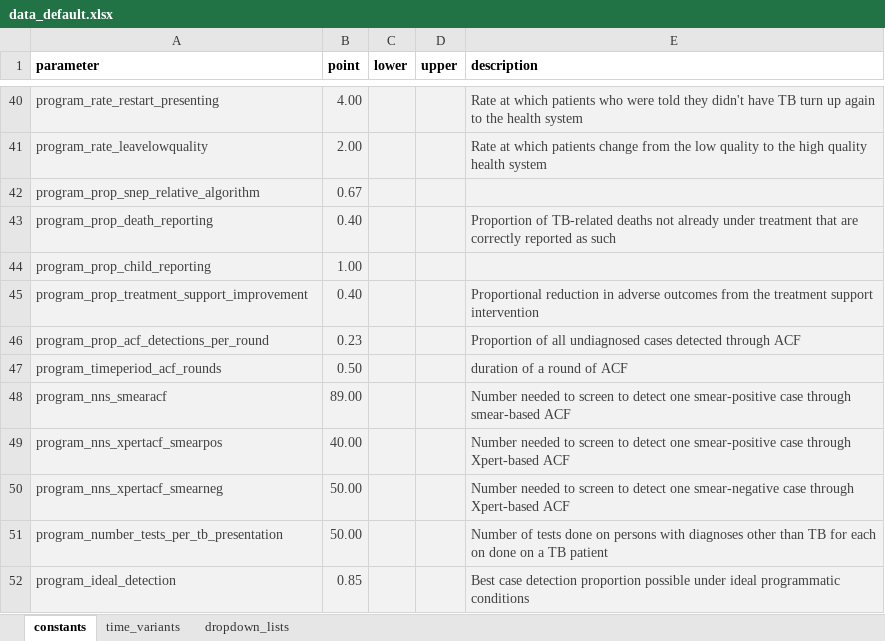
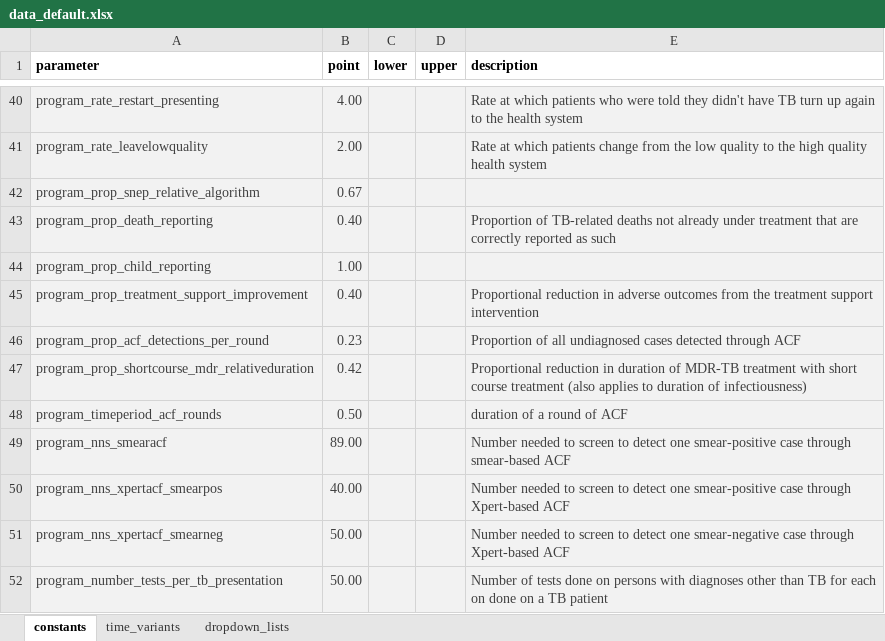
Before and after one commit to monash-emu/AuTuMN, an Excel workbook: autumn/xls/data_default.xlsx, sheet constants, drawn as a sheet; only a part is shown, gaps mark what is left out; the shorter side is filled out with more unchanged rows; values as stored, in another font and other column widths than the file's, no borders; the diff names each change by its address in the sheet, - before the commit and + after, or states it on an @@ line.

Commit message:
Short course regimen for MDR-TB implemented
With a view to simulating in the Philippines, code to shorten duratino
of MDR-TB treatment regimen implemented.

```diff
--- a/autumn/xls/data_default.xlsx (sheet constants)
+++ b/autumn/xls/data_default.xlsx (sheet constants)
+row 47: program_prop_shortcourse_mdr_relativeduration | 0.42 |  |  | Proportional reduction in duration of MDR-TB treatment with short course treatment (also applies to duration of infectiousness)
```
Also changed, not shown: autumn/xls/data_philippines.xlsx, 1 other file.
